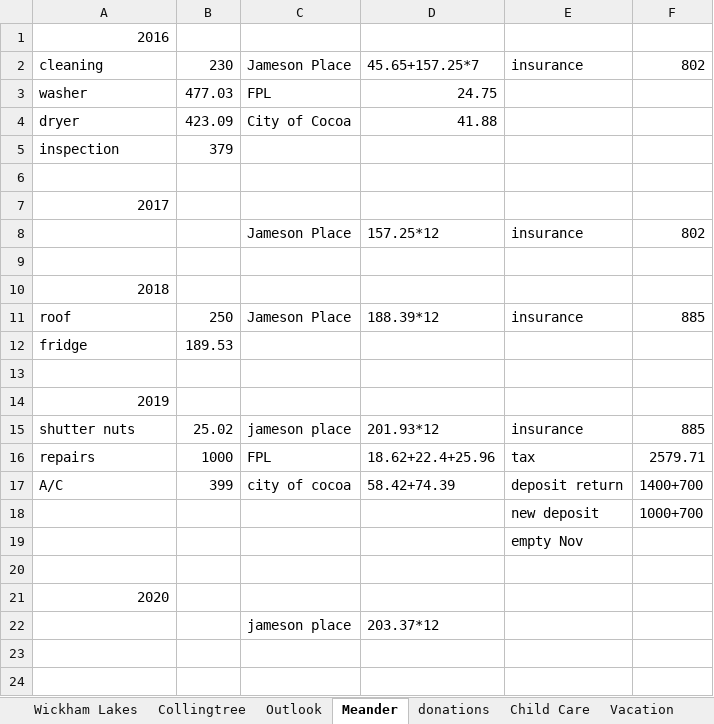
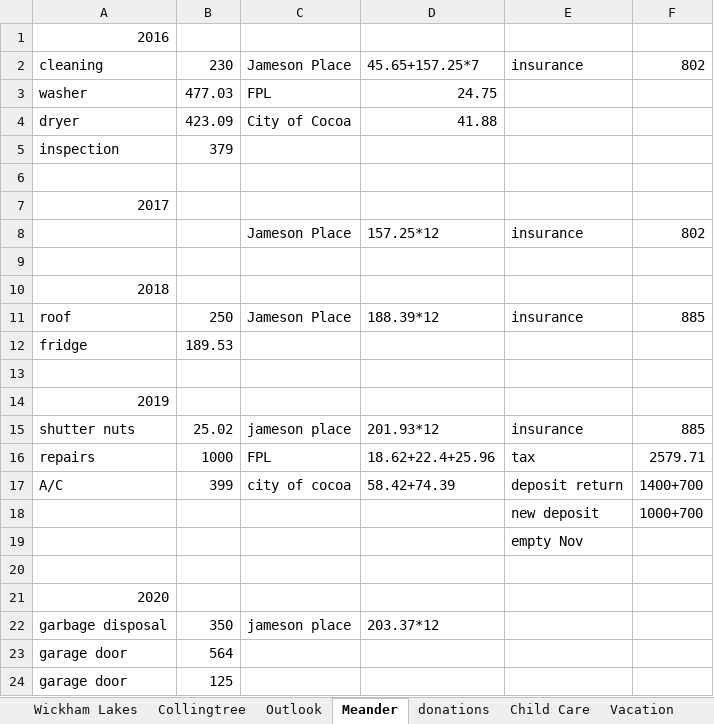
Before and after one commit to lin-ye/documents, an Excel workbook: expense_for_tax_return.xlsx, sheet Meander, drawn as a sheet; values as stored, in another font and other column widths than the file's, no borders; the diff names each change by its address in the sheet, - before the commit and + after, or states it on an @@ line.

```diff
--- a/expense_for_tax_return.xlsx (sheet Meander)
+++ b/expense_for_tax_return.xlsx (sheet Meander)
@@ column A renumbered in row 22 @@
-B22: (empty)
+B22: 350
+row 23: garage door | 564
+row 24: garage door | 125
```
Also changed, not shown: sheet donations, sheet Outlook, sheet Vacation, 1 other file.
